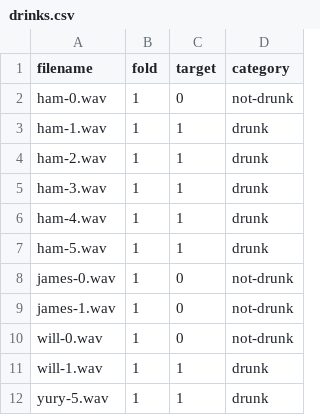
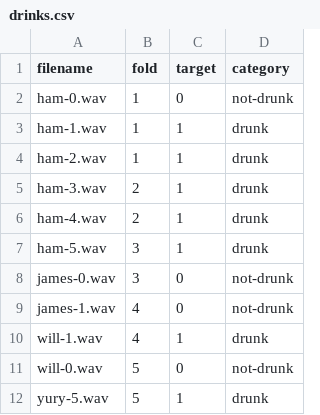
Before and after one commit to danielgof/HackOHIO2024, a CSV file: neural/dataset/drinks.csv, drawn as a sheet.

```diff
--- a/neural/dataset/drinks.csv
+++ b/neural/dataset/drinks.csv
@@ -4,9 +4,9 @@ ham-1.wav,1,1,drunk
 ham-2.wav,1,1,drunk
-ham-3.wav,1,1,drunk
-ham-4.wav,1,1,drunk
-ham-5.wav,1,1,drunk
-james-0.wav,1,0,not-drunk
-james-1.wav,1,0,not-drunk
-will-0.wav,1,0,not-drunk
-will-1.wav,1,1,drunk
-yury-5.wav,1,1,drunk
+ham-3.wav,2,1,drunk
+ham-4.wav,2,1,drunk
+ham-5.wav,3,1,drunk
+james-0.wav,3,0,not-drunk
+james-1.wav,4,0,not-drunk
+will-1.wav,4,1,drunk
+will-0.wav,5,0,not-drunk
+yury-5.wav,5,1,drunk
```
Also changed, not shown: 2 other files.
